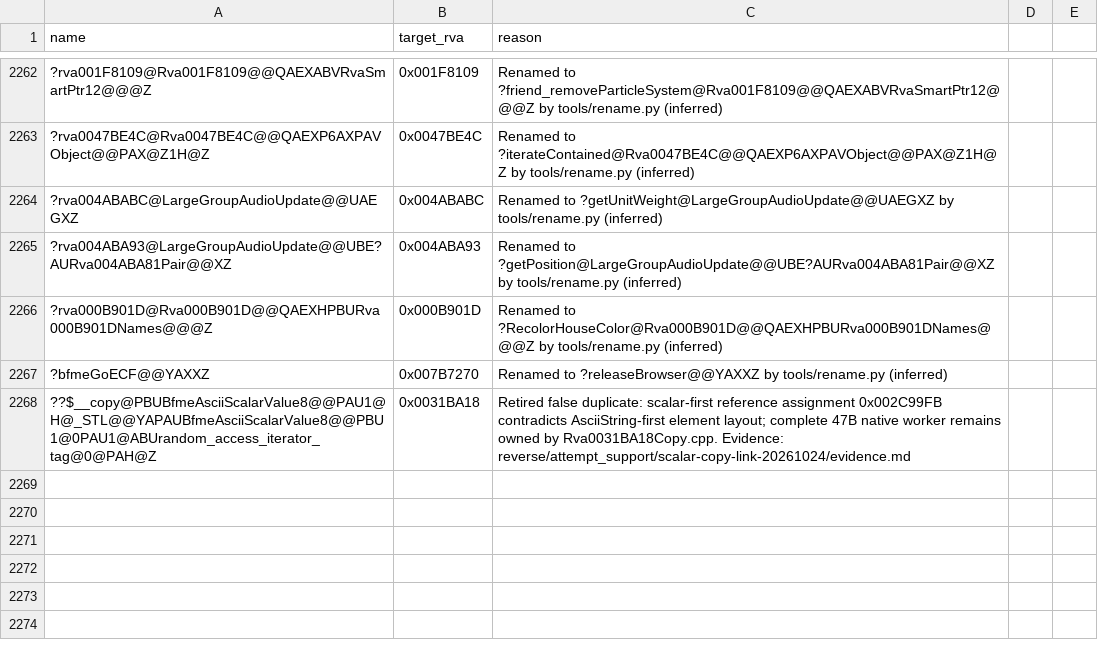
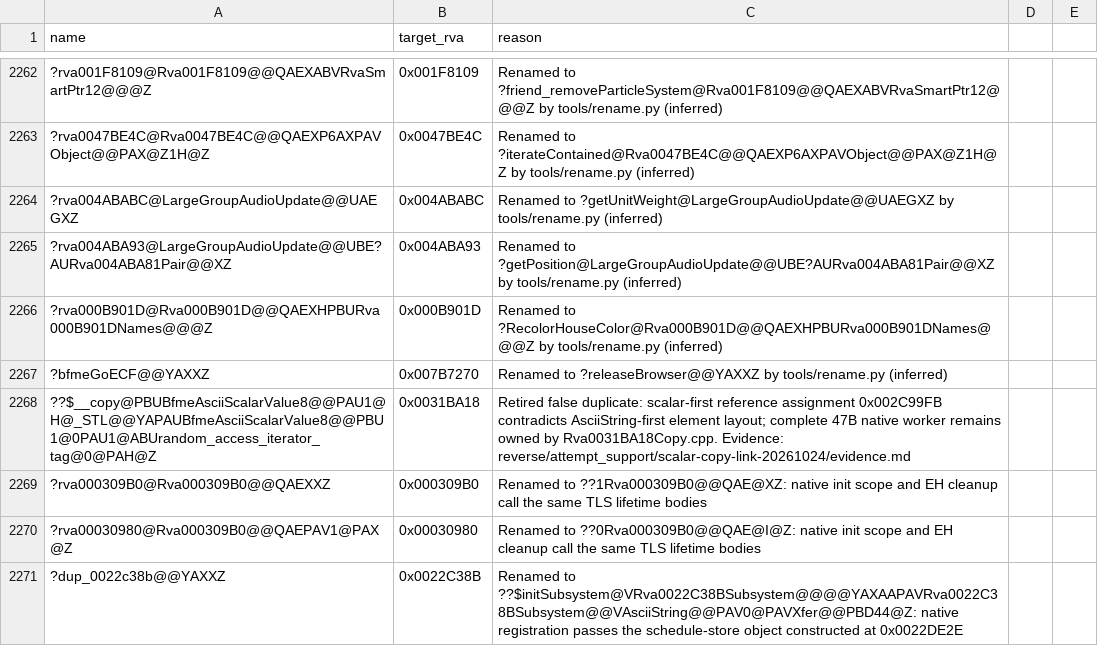
Before and after one commit to Alitryel/Open-BFME-2, a CSV file: reverse/deleted_rows.csv, drawn as a sheet; only a part is shown, gaps mark what is left out; the diff names each change by its address in the sheet, - before the commit and + after, or states it on an @@ line.

Commit message:
link: GameEngine init binds its TLS scope and init helper
The TLS rows at 0x00030980 and 0x000309B0 are the scope's constructor and destructor; 0x0022C38B instantiates initSubsystem for Rva0022C38BSubsystem.

```diff
--- a/reverse/deleted_rows.csv
+++ b/reverse/deleted_rows.csv
+row 2269: ?rva000309B0@Rva000309B0@@QAEXXZ | 0x000309B0 | Renamed to ??1Rva000309B0@@QAE@XZ: native init scope and EH cleanup call the same TLS lifetime bodies
+row 2270: ?rva00030980@Rva000309B0@@QAEPAV1@PAX@Z | 0x00030980 | Renamed to ??0Rva000309B0@@QAE@I@Z: native init scope and EH cleanup call the same TLS lifetime bodies
+row 2271: ?dup_0022c38b@@YAXXZ | 0x0022C38B | Renamed to ??$initSubsystem@VRva0022C38BSubsystem@@@@YAXAAPAVRva0022C38BSubsystem@@VAsciiString@@PAV0@PAVXfer@@PBD44@Z: native registration passes the schedule-store object constructed at 0x0022DE2E
```
Also changed, not shown: 9 other files.
